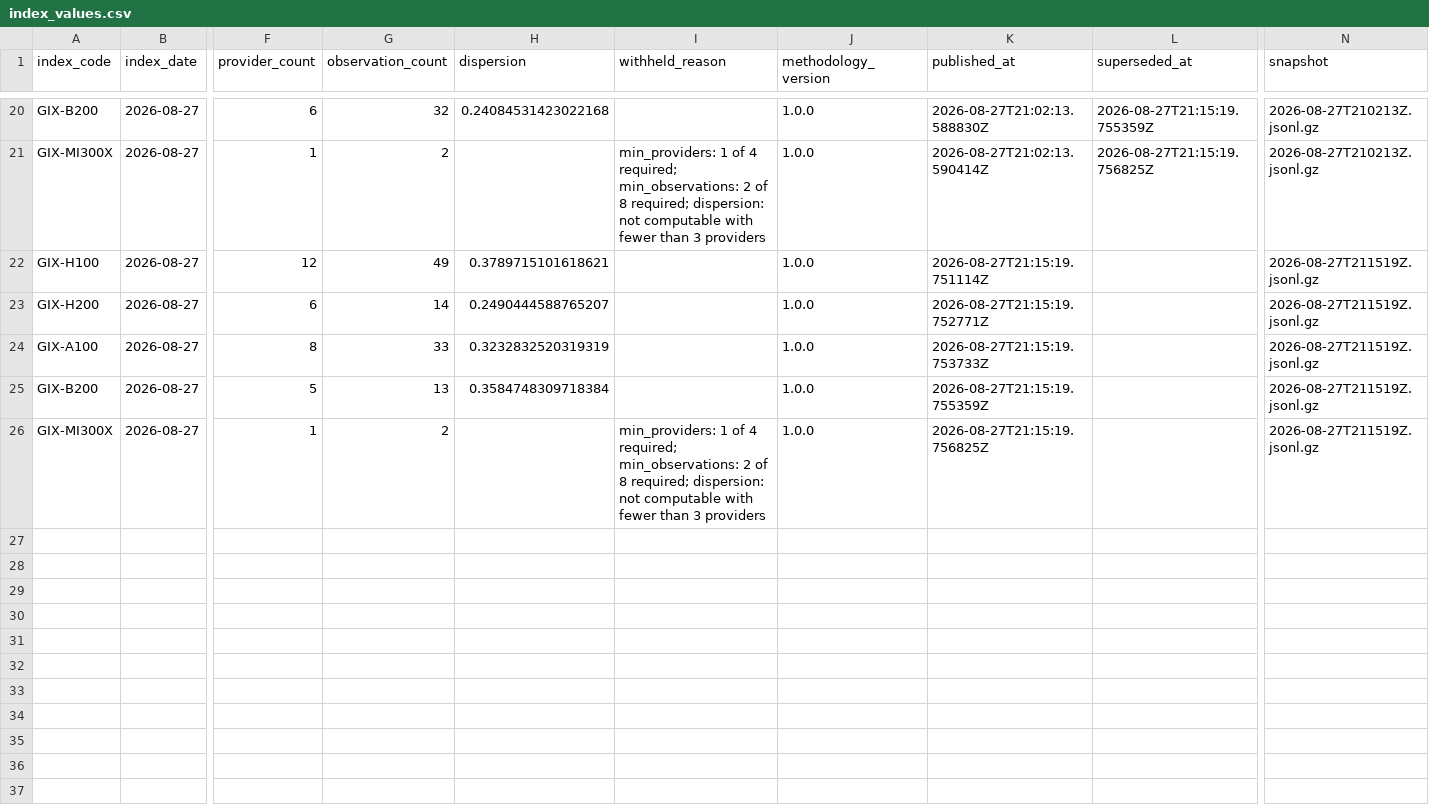
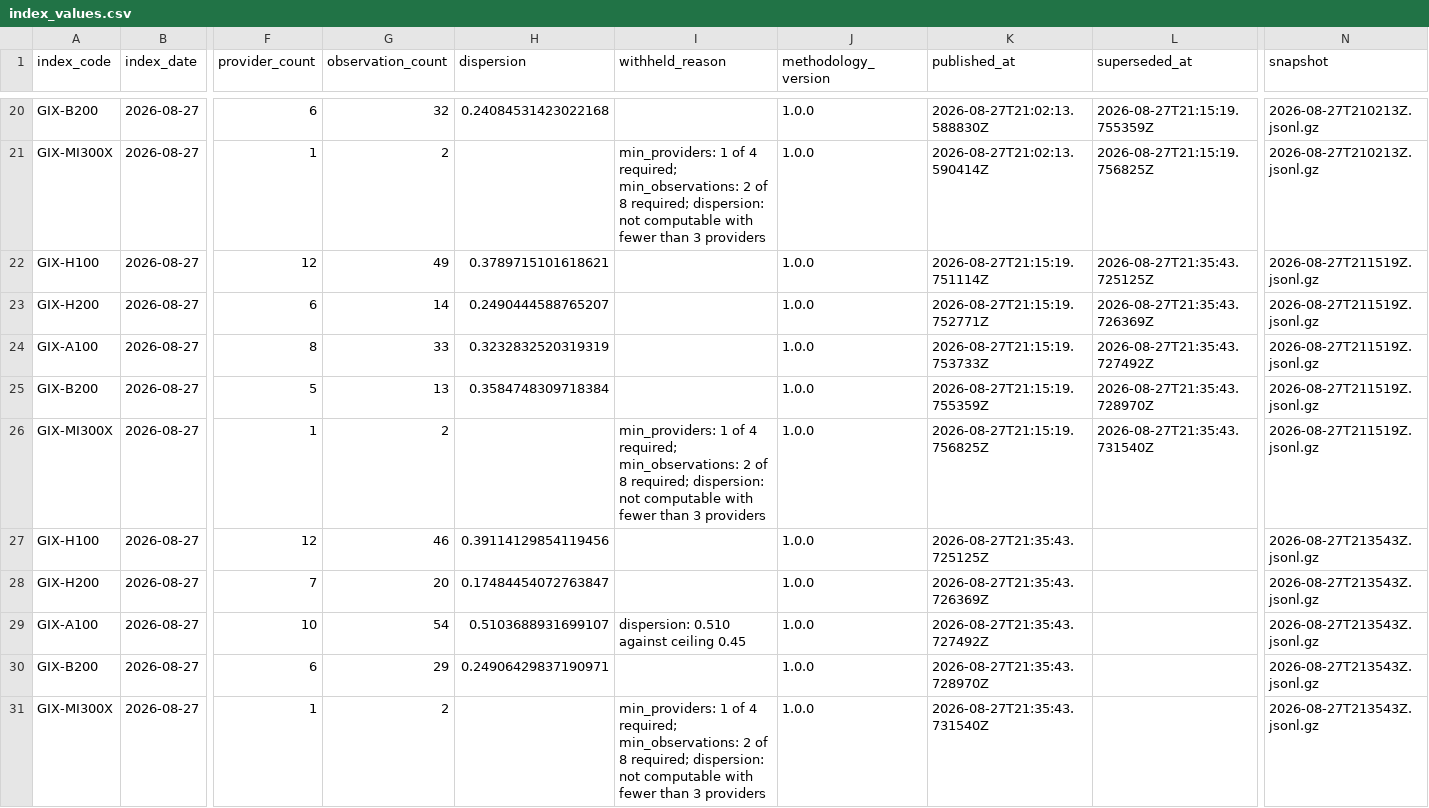
Before and after one commit to henryzhangpku/gpu-price-index, a CSV file: series/index_values.csv, drawn as a sheet; only a part is shown, gaps mark what is left out; rows hold the shown columns only; the diff names each change by its address in the sheet, - before the commit and + after, or states it on an @@ line.

```diff
--- a/series/index_values.csv
+++ b/series/index_values.csv
-L22 (superseded_at): (empty)
+L22 (superseded_at): 2026-08-27T21:35:43.725125Z
-L23 (superseded_at): (empty)
+L23 (superseded_at): 2026-08-27T21:35:43.726369Z
-L24 (superseded_at): (empty)
+L24 (superseded_at): 2026-08-27T21:35:43.727492Z
-L25 (superseded_at): (empty)
+L25 (superseded_at): 2026-08-27T21:35:43.728970Z
-L26 (superseded_at): (empty)
+L26 (superseded_at): 2026-08-27T21:35:43.731540Z
+row 27: GIX-H100 | 2026-08-27 | 12 | 46 | 0.39114129854119456 |  | 1.0.0 | 2026-08-27T21:35:43.725125Z |  | 2026-08-27T213543Z.jsonl.gz
+row 28: GIX-H200 | 2026-08-27 | 7 | 20 | 0.17484454072763847 |  | 1.0.0 | 2026-08-27T21:35:43.726369Z |  | 2026-08-27T213543Z.jsonl.gz
+row 29: GIX-A100 | 2026-08-27 | 10 | 54 | 0.5103688931699107 | dispersion: 0.510 against ceiling 0.45 | 1.0.0 | 2026-08-27T21:35:43.727492Z |  | 2026-08-27T213543Z.jsonl.gz
+row 30: GIX-B200 | 2026-08-27 | 6 | 29 | 0.24906429837190971 |  | 1.0.0 | 2026-08-27T21:35:43.728970Z |  | 2026-08-27T213543Z.jsonl.gz
+row 31: GIX-MI300X | 2026-08-27 | 1 | 2 |  | min_providers: 1 of 4 required; min_observations: 2 of 8 required; dispersion: not computable with fewer than 3 providers | 1.0.0 | 2026-08-27T21:35:43.731540Z |  | 2026-08-27T213543Z.jsonl.gz
```
Also changed, not shown: 1 other file.
